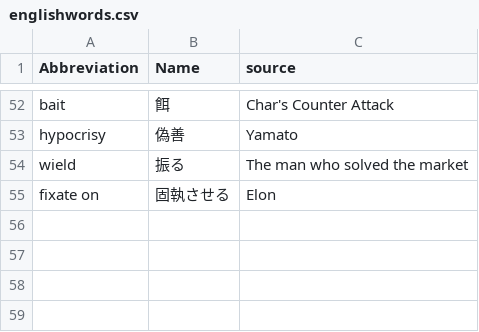
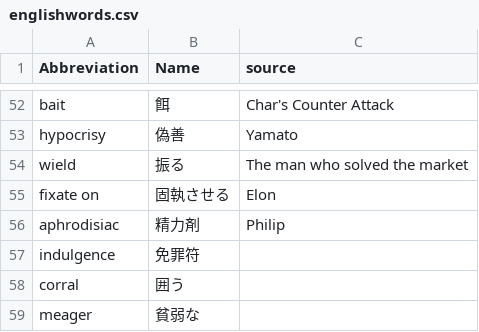
Before and after one commit to 83c2c823b8/derived_storage, a CSV file: englishwords.csv, drawn as a sheet; only a part is shown, gaps mark what is left out.

```diff
--- a/englishwords.csv
+++ b/englishwords.csv
@@ -55 +55,5 @@ wield,振る,The man who solved the market
 fixate on,固執させる,Elon
+aphrodisiac,精力剤,Philip
+indulgence,免罪符,
+corral,囲う,
+meager,貧弱な,
```
Also changed, not shown: 1 other file.
